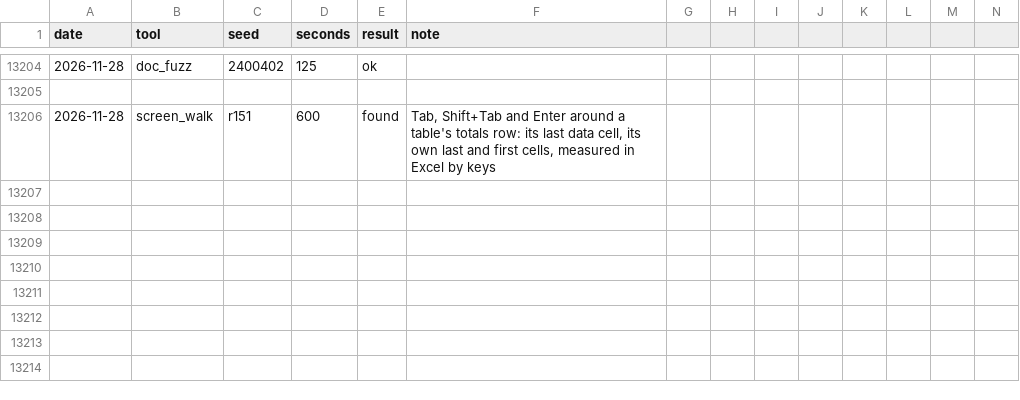
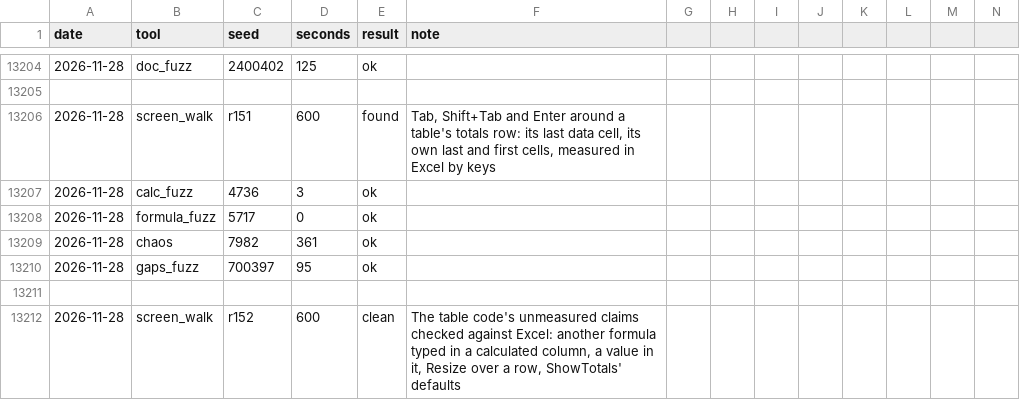
Before and after one commit to ycgrid/ycgrid, a CSV file: docs/random-runs.csv, drawn as a sheet; only a part is shown, gaps mark what is left out; rows hold the shown columns only; the diff names each change by its address in the sheet, - before the commit and + after, or states it on an @@ line.

Commit message:
Random testing log: screen walks 148 to 152

```diff
--- a/docs/random-runs.csv
+++ b/docs/random-runs.csv
+row 13207: 2026-11-28 | calc_fuzz | 4736 | 3 | ok
+row 13208: 2026-11-28 | formula_fuzz | 5717 | 0 | ok
+row 13209: 2026-11-28 | chaos | 7982 | 361 | ok
+row 13210: 2026-11-28 | gaps_fuzz | 700397 | 95 | ok
+row 13211: (empty)
+row 13212: 2026-11-28 | screen_walk | r152 | 600 | clean | The table code's unmeasured claims checked against Excel: another formula typed in a calculated column, a value in it, Resize over a row, ShowTotals' defaults
```
